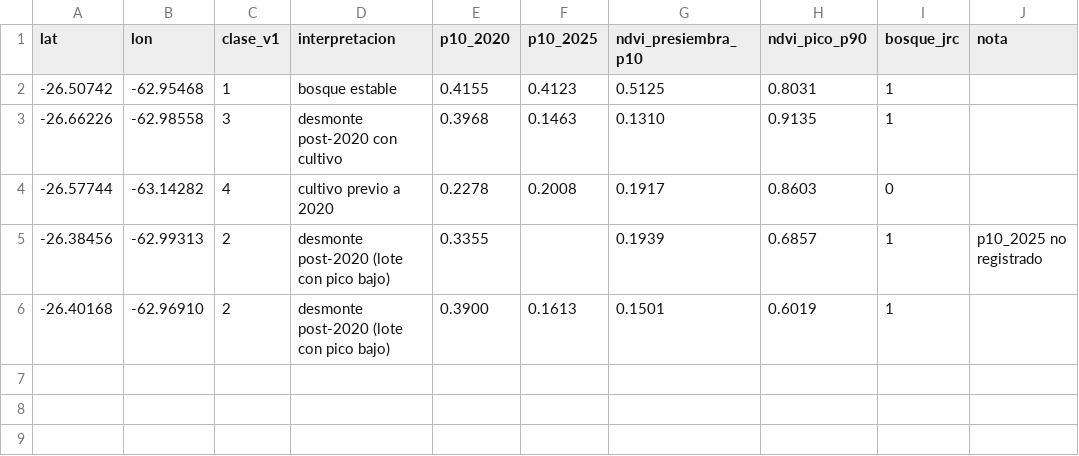
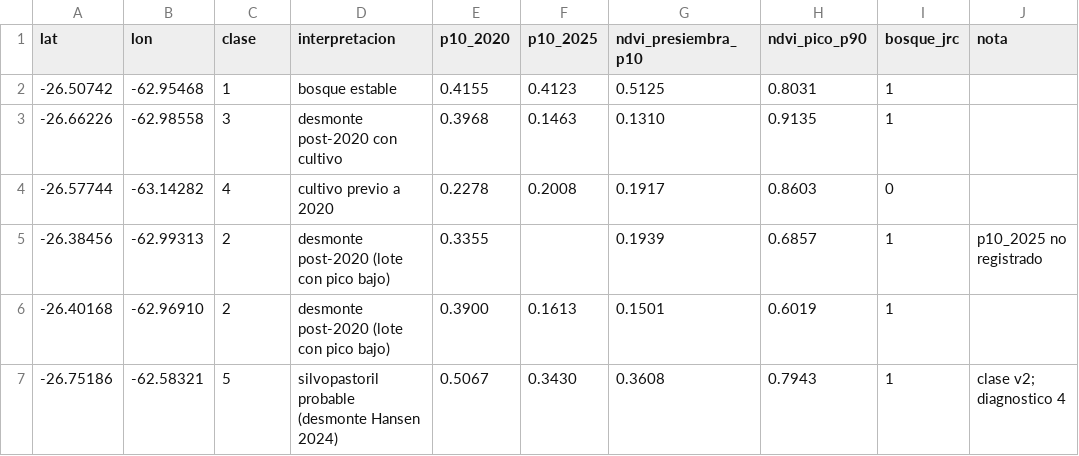
Before and after one commit to javiermartinezbosque-source/EUDR_Soja_Chaco, a CSV file: docs/puntos_calibracion.csv, drawn as a sheet.

```diff
--- a/docs/puntos_calibracion.csv
+++ b/docs/puntos_calibracion.csv
@@ -1,2 +1,2 @@
-lat,lon,clase_v1,interpretacion,p10_2020,p10_2025,ndvi_presiembra_p10,ndvi_pico_p90,bosque_jrc,nota
+lat,lon,clase,interpretacion,p10_2020,p10_2025,ndvi_presiembra_p10,ndvi_pico_p90,bosque_jrc,nota
 -26.50742,-62.95468,1,bosque estable,0.4155,0.4123,0.5125,0.8031,1,
@@ -6 +6,2 @@ lat,lon,clase_v1,interpretacion,p10_2020,p10_2025,ndvi_presiembra_p10,ndvi_pico_
 -26.40168,-62.96910,2,desmonte post-2020 (lote con pico bajo),0.3900,0.1613,0.1501,0.6019,1,
+-26.75186,-62.58321,5,silvopastoril probable (desmonte Hansen 2024),0.5067,0.3430,0.3608,0.7943,1,clase v2; diagnostico 4
```
Also changed, not shown: 1 other file.
